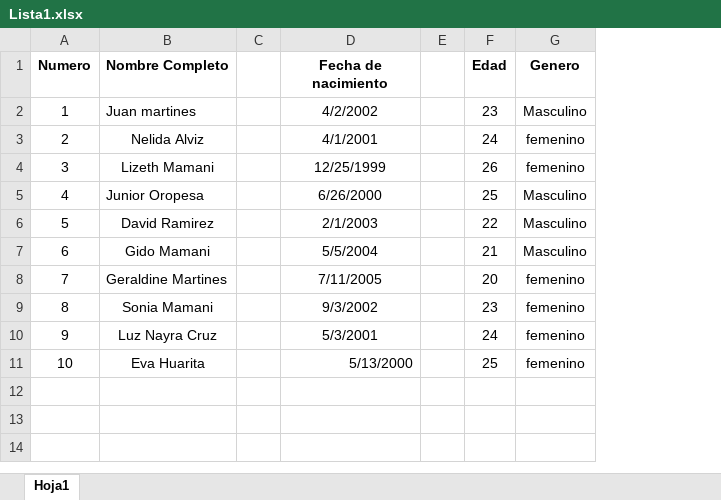
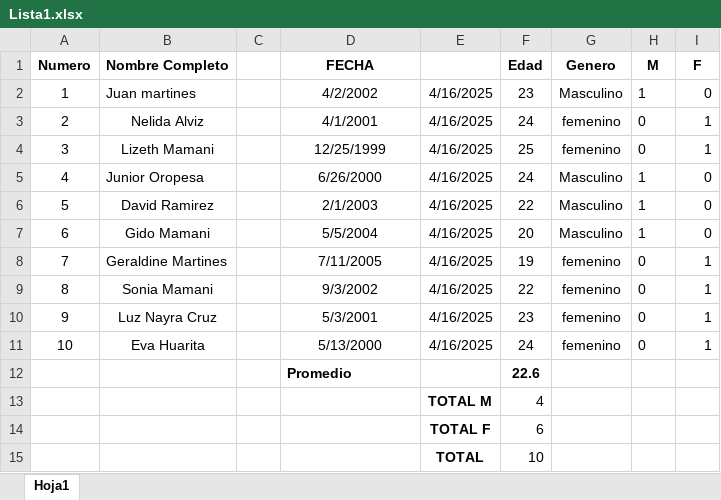
Before and after one commit to yamil-1232/otm-106, an Excel workbook: Datos/Lista1.xlsx, sheet Hoja1, drawn as a sheet; values as stored, in another font and other column widths than the file's, no borders; removed rows and columns are numbered as before the commit, all else as after; the diff names each change by its address in the sheet, - before the commit and + after, or states it on an @@ line.

Commit message:
lista excel con formulas

```diff
--- a/Datos/Lista1.xlsx (sheet Hoja1)
+++ b/Datos/Lista1.xlsx (sheet Hoja1)
-column E, empty
+column E, rows 2-11: all 4/16/2025
+column H (M), rows 2-11: 1 | 0 | 0 | 1 | 1 | 1 | 0 | 0 | 0 | 0
+column I (F), rows 2-11: 0 | 1 | 1 | 0 | 0 | 0 | 1 | 1 | 1 | 1
-D1: Fecha de nacimiento
+D1: FECHA
-F4 (Edad): 26
+F4 (Edad): 25
-F5 (Edad): 25
+F5 (Edad): 24
-F7 (Edad): 21
+F7 (Edad): 20
-F8 (Edad): 20
+F8 (Edad): 19
-F9 (Edad): 23
+F9 (Edad): 22
-F10 (Edad): 24
+F10 (Edad): 23
-D11 alignment: right
+D11 alignment: center
-F11 (Edad): 25
+F11 (Edad): 24
+row 12:  |  |  | Promedio |  | 22.6
+row 13:  |  |  |  | TOTAL M | 4
+row 14:  |  |  |  | TOTAL F | 6
+row 15:  |  |  |  | TOTAL | 10
```
Also changed, not shown: formulas that keep their value, 1 other file.
